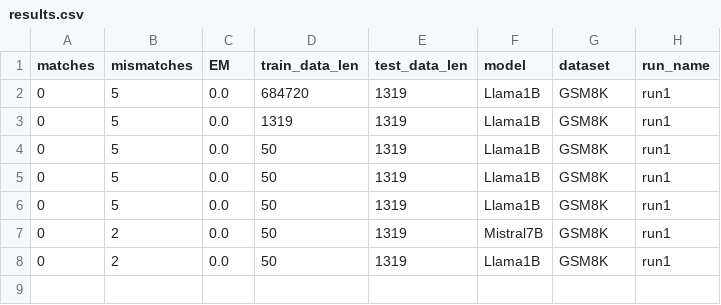
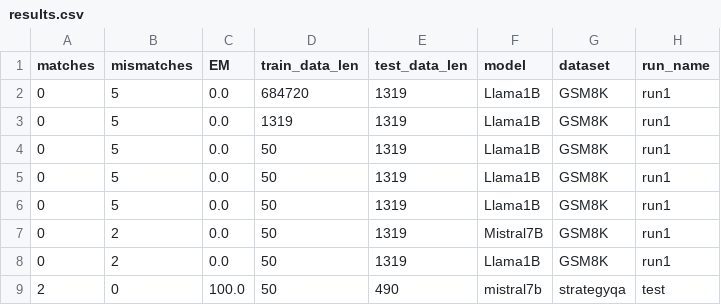
Before and after one commit to richsi/legos, a CSV file: logs/results.csv, drawn as a sheet.

```diff
--- a/logs/results.csv
+++ b/logs/results.csv
@@ -8 +8,2 @@ matches,mismatches,EM,train_data_len,test_data_len,model,dataset,run_name
 0,2,0.0,50,1319,Llama1B,GSM8K,run1
+2,0,100.0,50,490,mistral7b,strategyqa,test
```
Also changed, not shown: 40 other files.
